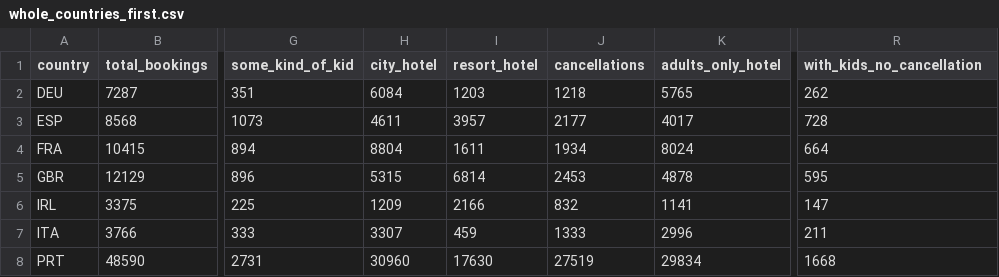
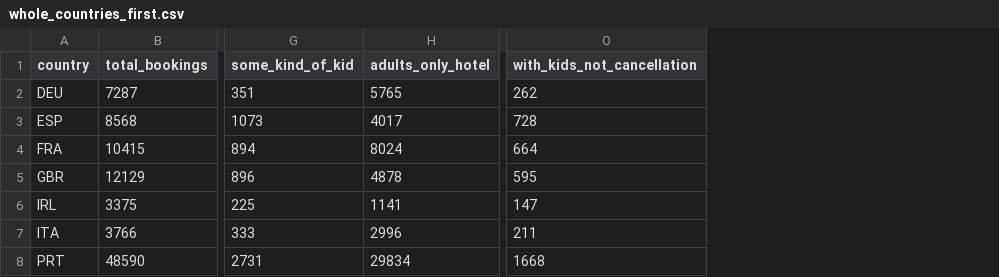
Before and after one commit to LuisGF93/data_visualization_pec3, a CSV file: whole_countries_first.csv, drawn as a sheet; only a part is shown, gaps mark what is left out; removed rows and columns are numbered as before the commit, all else as after; the diff names each change by its address in the sheet, - before the commit and + after, or states it on an @@ line.

```diff
--- a/whole_countries_first.csv
+++ b/whole_countries_first.csv
-column H (city_hotel), rows 2-8: 6084 | 4611 | 8804 | 5315 | 1209 | 3307 | 30960
-column I (resort_hotel), rows 2-8: 1203 | 3957 | 1611 | 6814 | 2166 | 459 | 17630
-column J (cancellations), rows 2-8: 1218 | 2177 | 1934 | 2453 | 832 | 1333 | 27519
-O1: with_kids_no_cancellation
+O1: with_kids_not_cancellation
```
Also changed, not shown: 1 other file.
